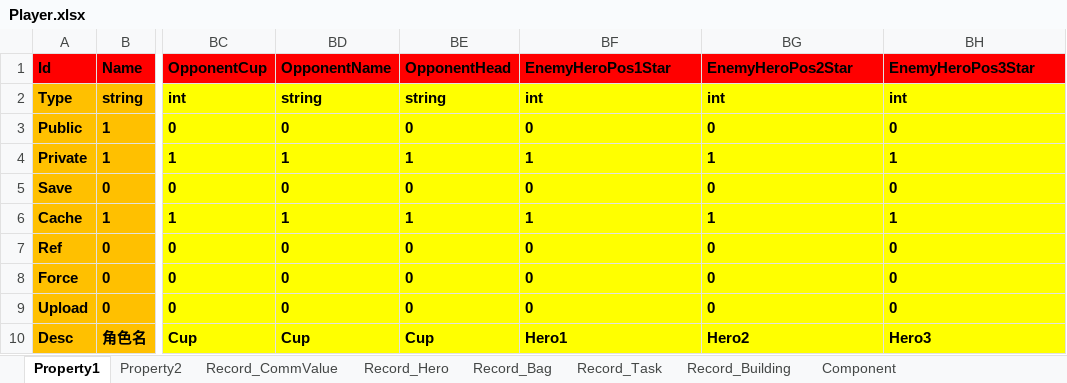
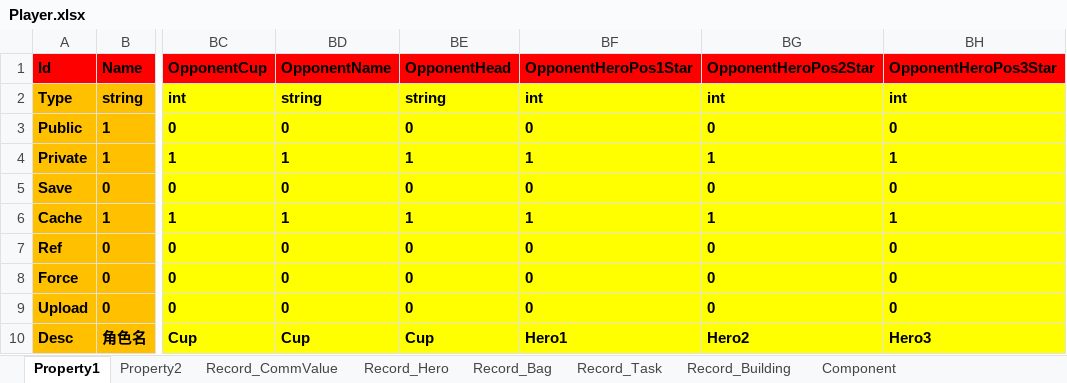
Before and after one commit to hu-81/NoahGameFramee, an Excel workbook: _Out/NFDataCfg/Excel/Player.xlsx, sheet Property1, drawn as a sheet; only a part is shown, gaps mark what is left out; values as stored, in another font and other column widths than the file's, no borders; the diff names each change by its address in the sheet, - before the commit and + after, or states it on an @@ line.

```diff
--- a/_Out/NFDataCfg/Excel/Player.xlsx (sheet Property1)
+++ b/_Out/NFDataCfg/Excel/Player.xlsx (sheet Property1)
-BF1: EnemyHeroPos1Star
+BF1: OpponentHeroPos1Star
-BG1: EnemyHeroPos2Star
+BG1: OpponentHeroPos2Star
-BH1: EnemyHeroPos3Star
+BH1: OpponentHeroPos3Star
```
Also changed, not shown: 4 other files.
